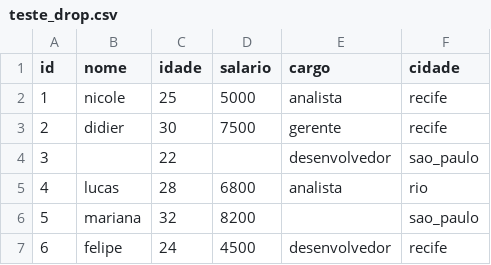
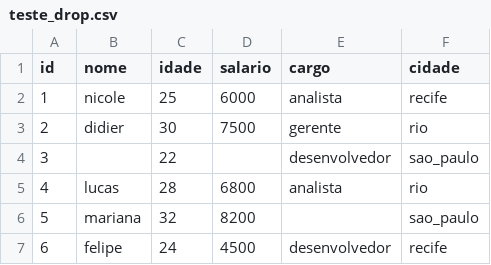
Before and after one commit to andrezzab/PLP-Projeto, a CSV file: Imperativa2/Testes/csvs/teste_drop.csv, drawn as a sheet.

```diff
--- a/Imperativa2/Testes/csvs/teste_drop.csv
+++ b/Imperativa2/Testes/csvs/teste_drop.csv
@@ -1,4 +1,4 @@
 id,nome,idade,salario,cargo,cidade
-1,nicole,25,5000,analista,recife
-2,didier,30,7500,gerente,recife
+1,nicole,25,6000,analista,recife
+2,didier,30,7500,gerente,rio
 3,,22,,desenvolvedor,sao_paulo
```
Also changed, not shown: 36 other files.
